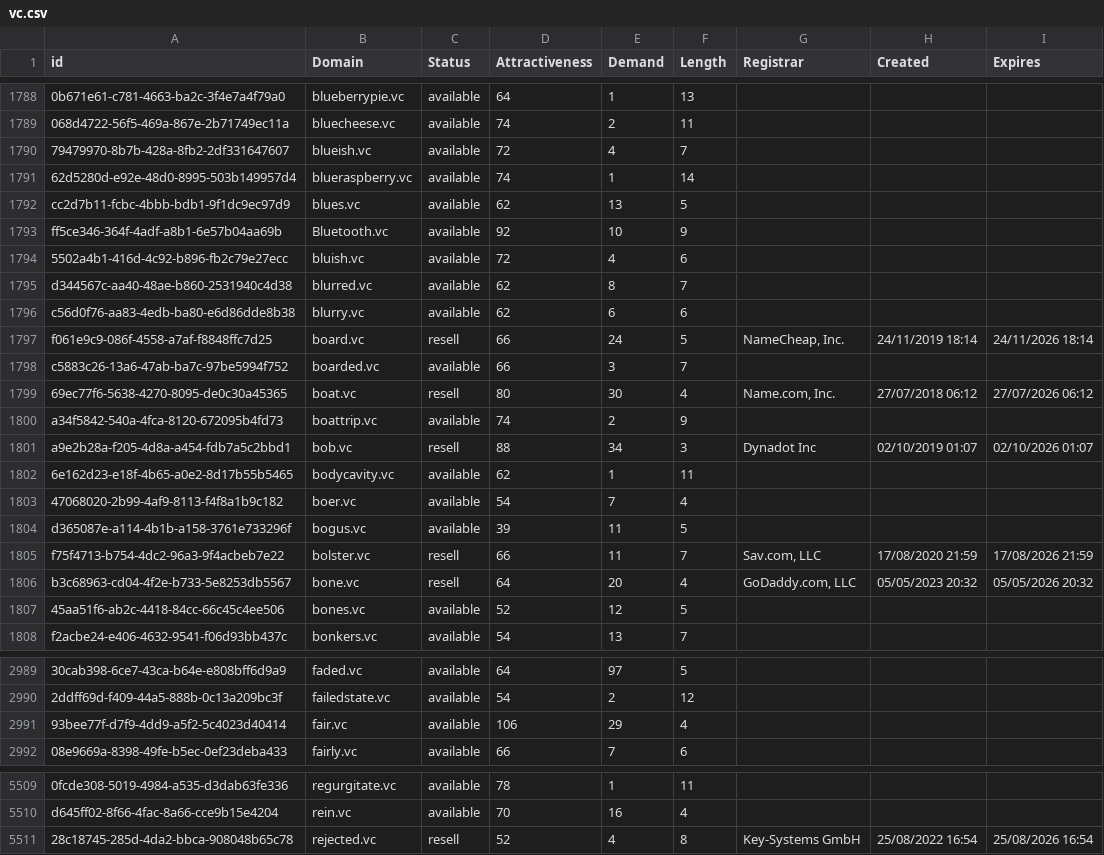
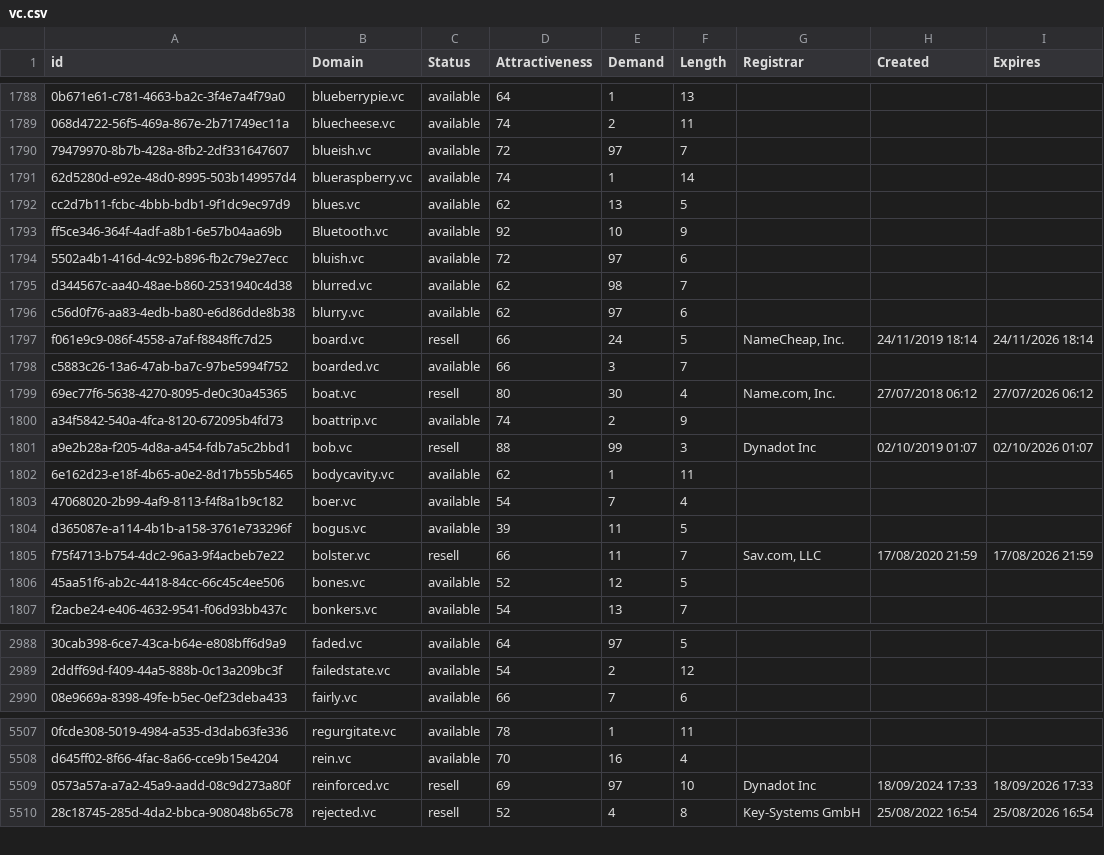
Before and after one commit to UniqueDomains/vc-oneword-domains, a CSV file: vc.csv, drawn as a sheet; only a part is shown, gaps mark what is left out; removed rows and columns are numbered as before the commit, all else as after; the diff covers the shown part only; the diff names each change by its address in the sheet, - before the commit and + after, or states it on an @@ line.

Commit message:
Domains update

```diff
--- a/vc.csv
+++ b/vc.csv
-E1790 (Demand): 4
+E1790 (Demand): 97
-E1794 (Demand): 4
+E1794 (Demand): 97
-E1795 (Demand): 8
+E1795 (Demand): 98
-E1796 (Demand): 6
+E1796 (Demand): 97
-E1801 (Demand): 34
+E1801 (Demand): 99
-row 1806: b3c68963-cd04-4f2e-b733-5e8253db5567 | bone.vc | resell | 64 | 20 | 4 | GoDaddy.com, LLC | 05/05/2023 20:32 | 05/05/2026 20:32
-row 2991: 93bee77f-d7f9-4dd9-a5f2-5c4023d40414 | fair.vc | available | 106 | 29 | 4
+row 5509: 0573a57a-a7a2-45a9-aadd-08c9d273a80f | reinforced.vc | resell | 69 | 97 | 10 | Dynadot Inc | 18/09/2024 17:33 | 18/09/2026 17:33
```
Also changed, not shown: 49 edited cells elsewhere in this file, 2 other files.
